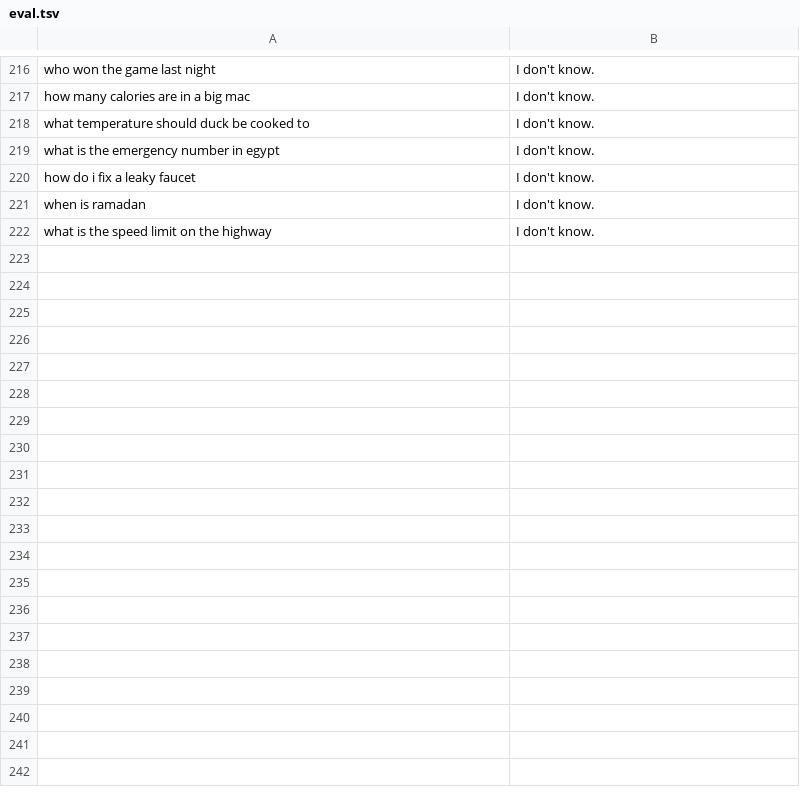
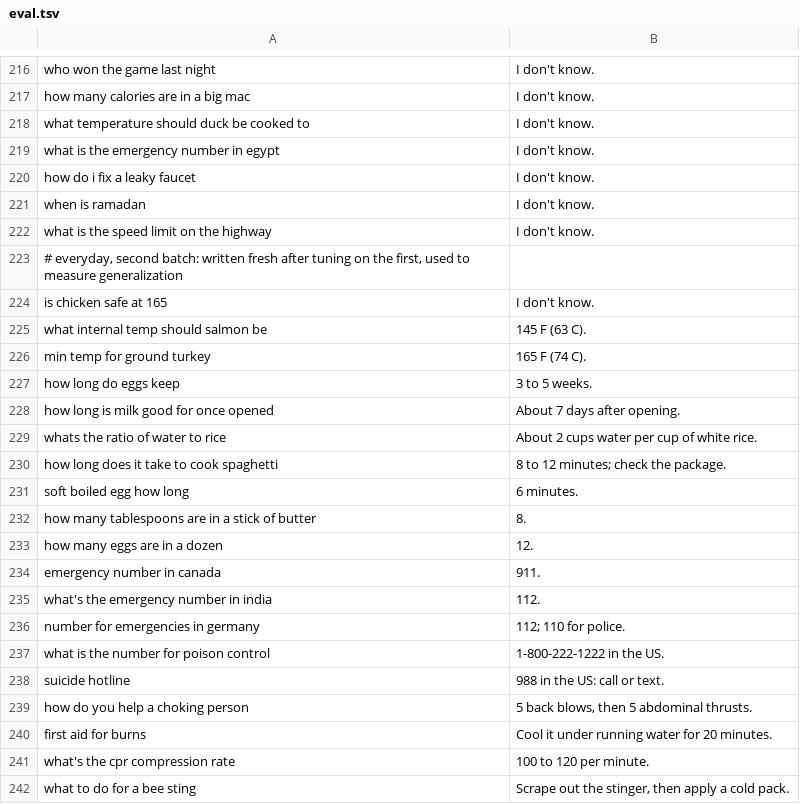
Before and after one commit to l3afzy/local-esp32-ai, a TSV file: data/eval.tsv, drawn as a sheet; only a part is shown, gaps mark what is left out; the diff covers the shown part only; the diff names each change by its address in the sheet, - before the commit and + after, or states it on an @@ line.

```diff
--- a/data/eval.tsv
+++ b/data/eval.tsv
+row 223: # everyday, second batch: written fresh after tuning on the first, used to measure generalization
+row 224: is chicken safe at 165 | I don't know.
+row 225: what internal temp should salmon be | 145 F (63 C).
+row 226: min temp for ground turkey | 165 F (74 C).
+row 227: how long do eggs keep | 3 to 5 weeks.
+row 228: how long is milk good for once opened | About 7 days after opening.
+row 229: whats the ratio of water to rice | About 2 cups water per cup of white rice.
+row 230: how long does it take to cook spaghetti | 8 to 12 minutes; check the package.
+row 231: soft boiled egg how long | 6 minutes.
+row 232: how many tablespoons are in a stick of butter | 8.
+row 233: how many eggs are in a dozen | 12.
+row 234: emergency number in canada | 911.
+row 235: what's the emergency number in india | 112.
+row 236: number for emergencies in germany | 112; 110 for police.
+row 237: what is the number for poison control | 1-800-222-1222 in the US.
+row 238: suicide hotline | 988 in the US: call or text.
+row 239: how do you help a choking person | 5 back blows, then 5 abdominal thrusts.
+row 240: first aid for burns | Cool it under running water for 20 minutes.
+row 241: what's the cpr compression rate | 100 to 120 per minute.
+row 242: what to do for a bee sting | Scrape out the stinger, then apply a cold pack.
```
Also changed, not shown: 66 added rows elsewhere in this file, 12 other files.
